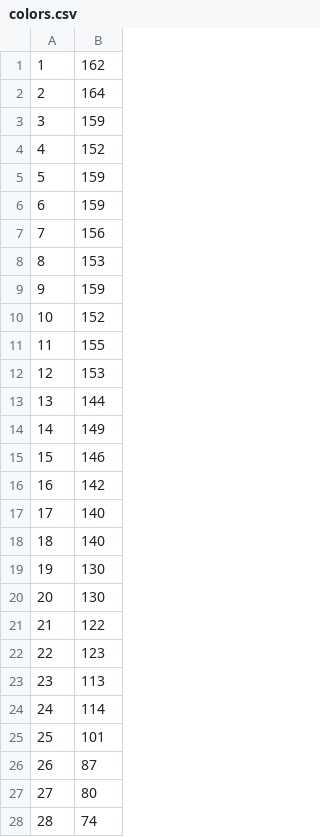
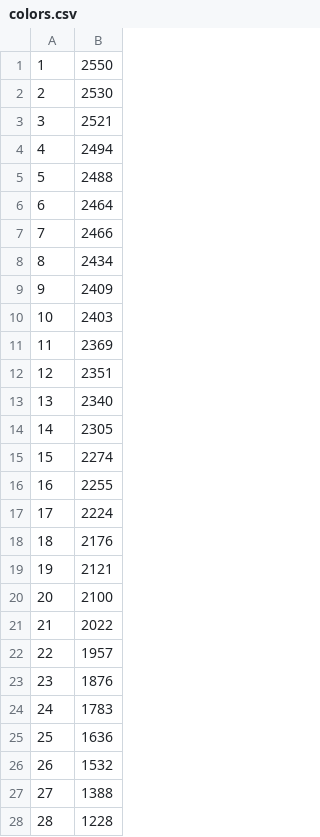
Before and after one commit to egabrielsen/WirelessSensorNetwork, a CSV file: colors.csv, drawn as a sheet.

```diff
--- a/colors.csv
+++ b/colors.csv
@@ -1,28 +1,28 @@
-1, 162
-2, 164
-3, 159
-4, 152
-5, 159
-6, 159
-7, 156
-8, 153
-9, 159
-10, 152
-11, 155
-12, 153
-13, 144
-14, 149
-15, 146
-16, 142
-17, 140
-18, 140
-19, 130
-20, 130
-21, 122
-22, 123
-23, 113
-24, 114
-25, 101
-26, 87
-27, 80
-28, 74
+1, 2550
+2, 2530
+3, 2521
+4, 2494
+5, 2488
+6, 2464
+7, 2466
+8, 2434
+9, 2409
+10, 2403
+11, 2369
+12, 2351
+13, 2340
+14, 2305
+15, 2274
+16, 2255
+17, 2224
+18, 2176
+19, 2121
+20, 2100
+21, 2022
+22, 1957
+23, 1876
+24, 1783
+25, 1636
+26, 1532
+27, 1388
+28, 1228
```
Also changed, not shown: degrees.csv, 15 other files.
